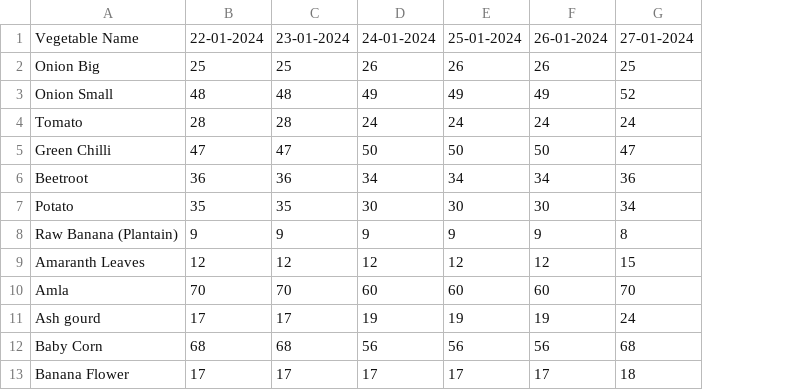
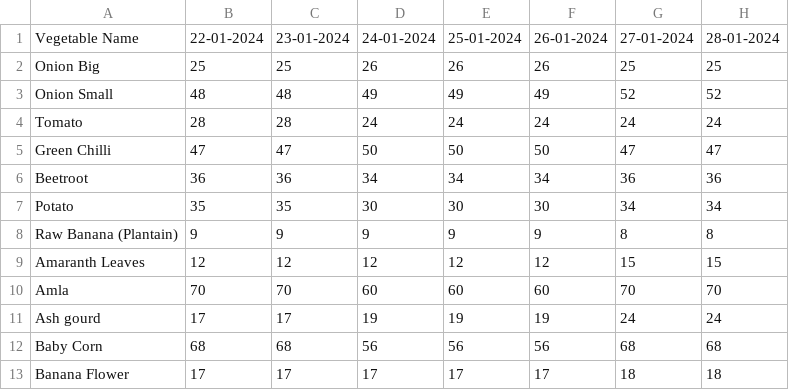
Before and after one commit to karthikreddy-7/AGRIAI-IMPROVED, a CSV file: Back_end/SheetsData/VegetablePrices.csv, drawn as a sheet; only a part is shown; the diff names each change by its address in the sheet, - before the commit and + after, or states it on an @@ line.

```diff
--- a/Back_end/SheetsData/VegetablePrices.csv
+++ b/Back_end/SheetsData/VegetablePrices.csv
+column H, rows 1-13: 28-01-2024 | 25 | 52 | 24 | 47 | 36 | 34 | 8 | 15 | 70 | 24 | 68 | 18
```
Also changed, not shown: 6 other files.
